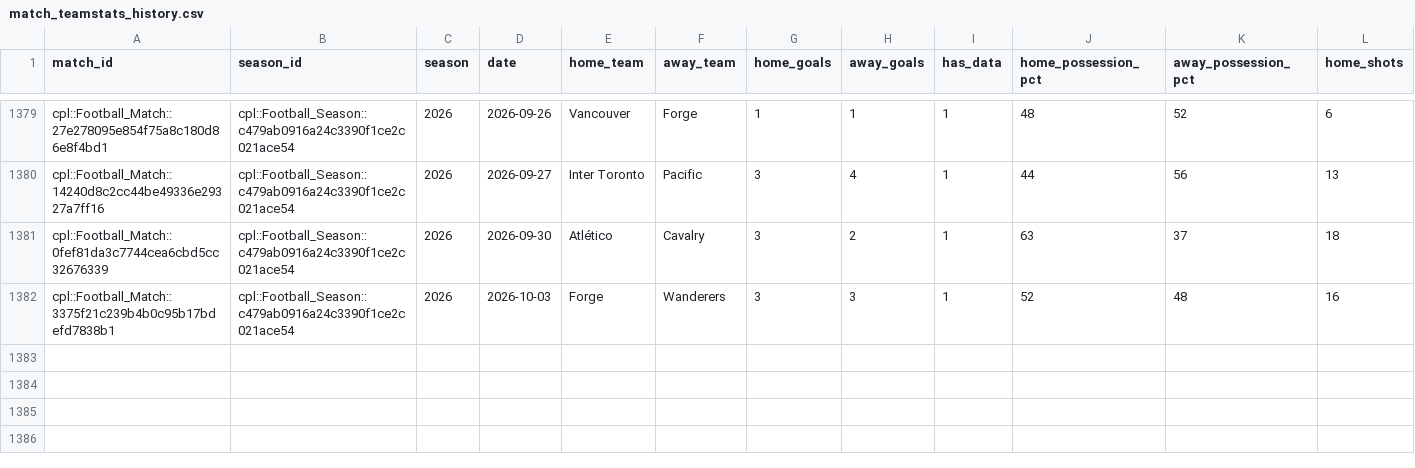
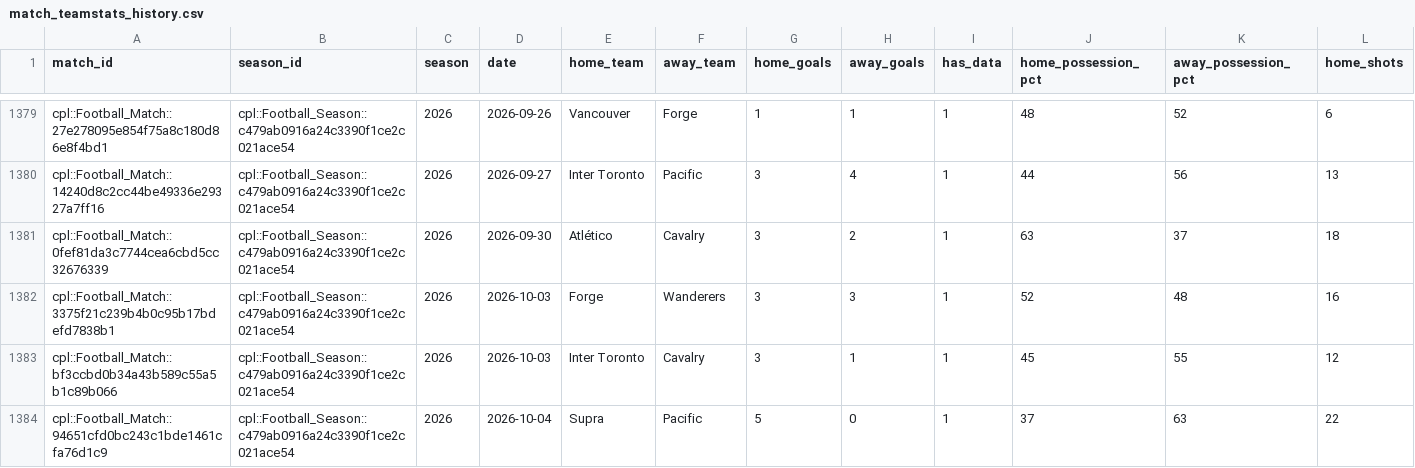
Before and after one commit to GoCeylan/canpl-analytics, a CSV file: data/matches/match_teamstats_history.csv, drawn as a sheet; only a part is shown, gaps mark what is left out; rows hold the shown columns only; the diff names each change by its address in the sheet, - before the commit and + after, or states it on an @@ line.

```diff
--- a/data/matches/match_teamstats_history.csv
+++ b/data/matches/match_teamstats_history.csv
+row 1383: cpl::Football_Match::bf3ccbd0b34a43b589c55a5b1c89b066 | cpl::Football_Season::c479ab0916a24c3390f1ce2c021ace54 | 2026 | 2026-10-03 | Inter Toronto | Cavalry | 3 | 1 | 1 | 45 | 55 | 12
+row 1384: cpl::Football_Match::94651cfd0bc243c1bde1461cfa76d1c9 | cpl::Football_Season::c479ab0916a24c3390f1ce2c021ace54 | 2026 | 2026-10-04 | Supra | Pacific | 5 | 0 | 1 | 37 | 63 | 22
```
Also changed, not shown: data/matches/cpl_all.csv, data/matches/cpl_all_with_ids.csv, 1 other file.
